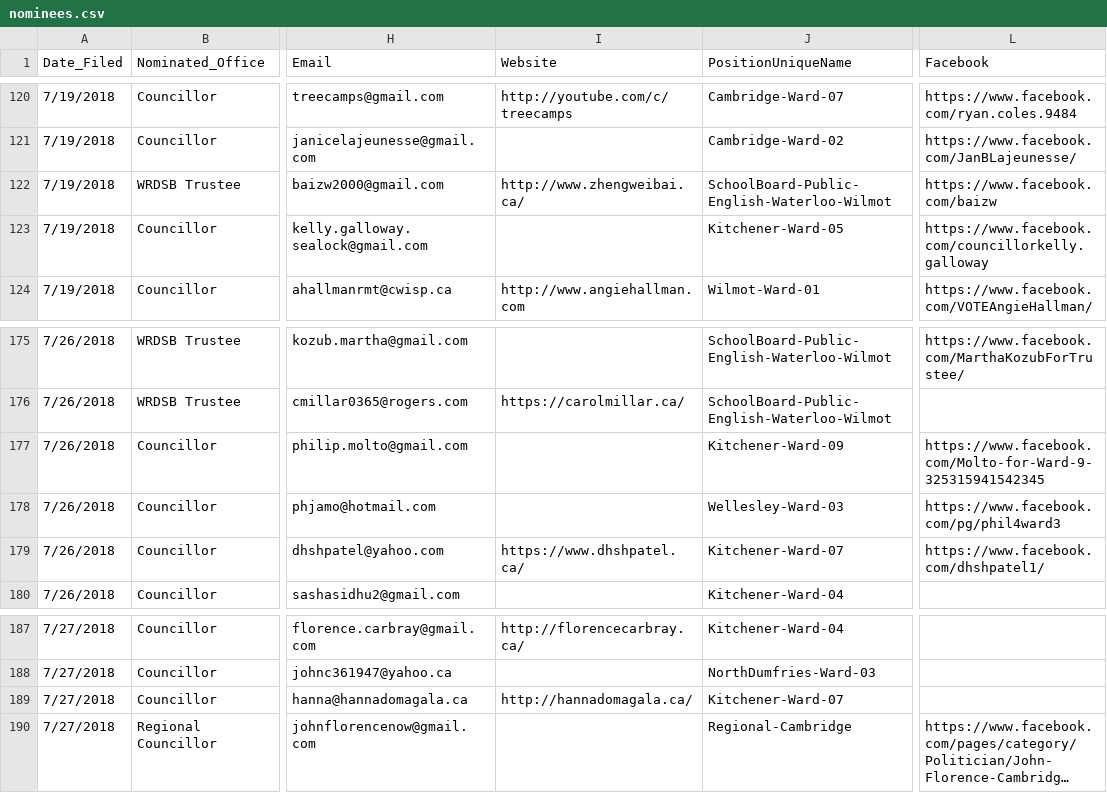
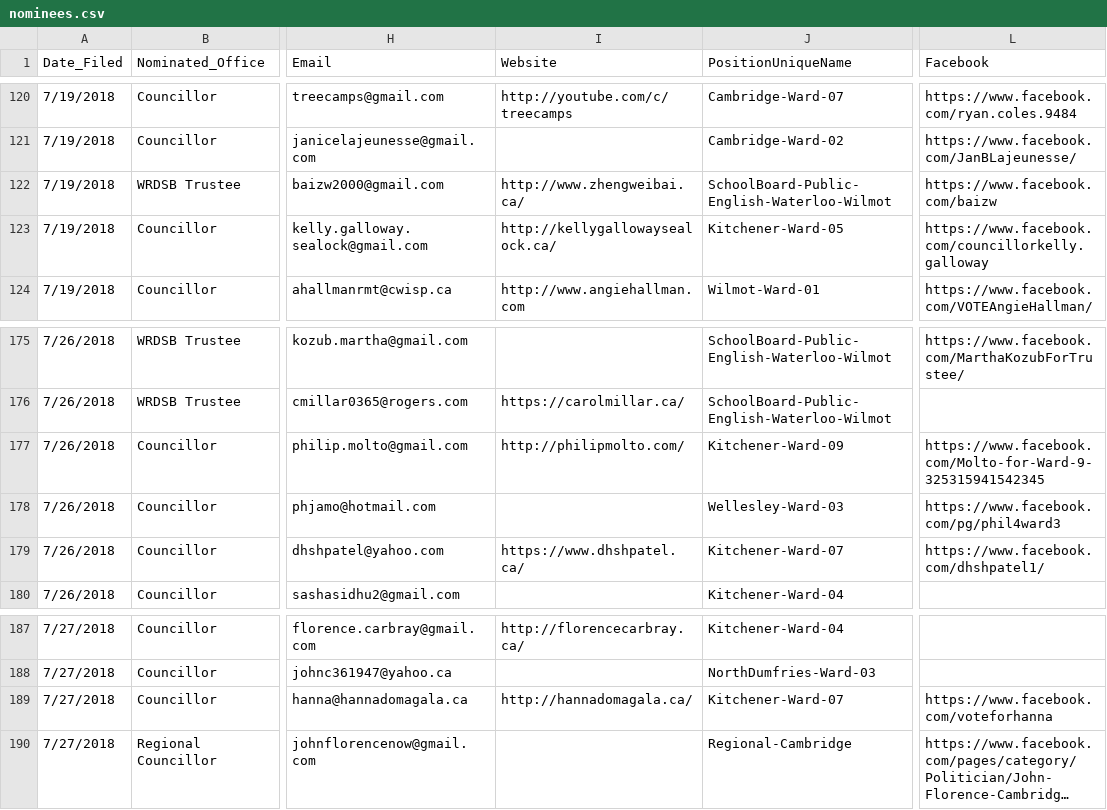
Before and after one commit to CivicTechWR/WRvotes, a CSV file: docs/_data/sync/nominees.csv, drawn as a sheet; only a part is shown, gaps mark what is left out; long unchanged cells end in …; the diff names each change by its address in the sheet, - before the commit and + after, or states it on an @@ line.

```diff
--- a/docs/_data/sync/nominees.csv
+++ b/docs/_data/sync/nominees.csv
-I123 (Website): (empty)
+I123 (Website): http://kellygallowaysealock.ca/
-I177 (Website): (empty)
+I177 (Website): http://philipmolto.com/
-L189 (Facebook): (empty)
+L189 (Facebook): https://www.facebook.com/voteforhanna
```
Also changed, not shown: docs/_data/sync/events.csv.
